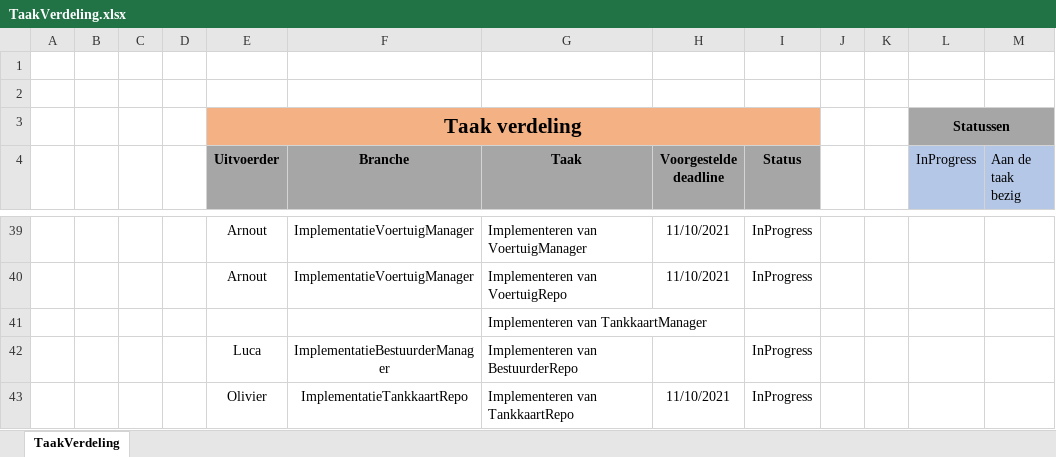
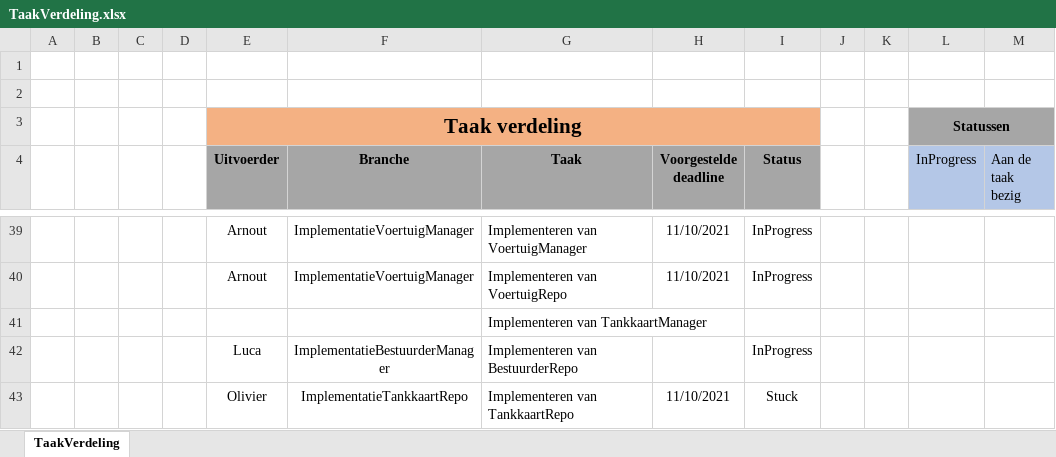
Before and after one commit to OlivierDeNeef/FleetMangementApp, an Excel workbook: Documentatie/Logboeken/TaakVerdeling.xlsx, sheet TaakVerdeling, drawn as a sheet; only a part is shown, gaps mark what is left out; values as stored, in another font and other column widths than the file's, no borders; conditional formats not drawn; the diff names each change by its address in the sheet, - before the commit and + after, or states it on an @@ line.

```diff
--- a/Documentatie/Logboeken/TaakVerdeling.xlsx (sheet TaakVerdeling)
+++ b/Documentatie/Logboeken/TaakVerdeling.xlsx (sheet TaakVerdeling)
-I43 (Status): InProgress
+I43 (Status): Stuck
```
Also changed, not shown: Documentatie/Logboeken/Logboek-Olivier-De-Neef .xlsx, 1 other file.
